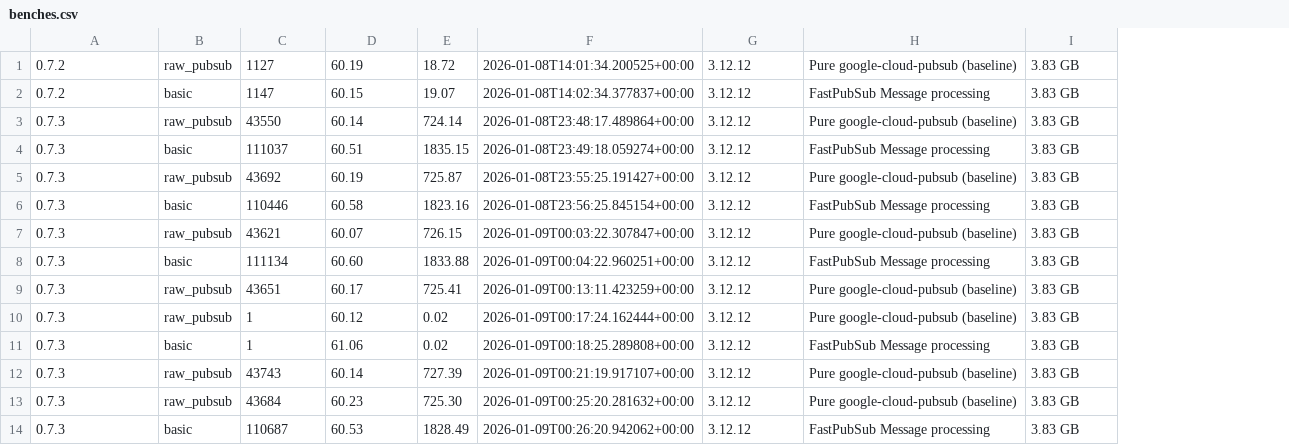
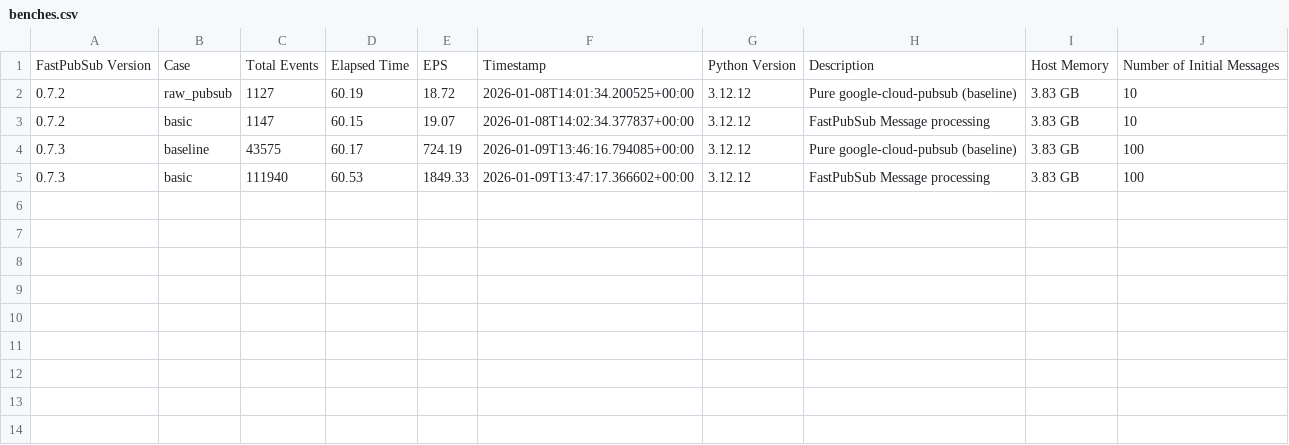
Before and after one commit to matheusvnm/fastpubsub, a CSV file: benchmarks/results/benches.csv, drawn as a sheet; removed rows and columns are numbered as before the commit, all else as after; the diff names each change by its address in the sheet, - before the commit and + after, or states it on an @@ line.

Commit message:
feat: improves benchmark to processes more messages and calculate overhead over different implementations

```diff
--- a/benchmarks/results/benches.csv
+++ b/benchmarks/results/benches.csv
+column J, rows 2-5: 10 | 10 | 100 | 100
+row 1: FastPubSub Version | Case | Total Events | Elapsed Time | EPS | Timestamp | Python Version | Description | Host Memory | Number of Initial Messages
-row 3: 0.7.3 | raw_pubsub | 43550 | 60.14 | 724.14 | 2026-01-08T23:48:17.489864+00:00 | 3.12.12 | Pure google-cloud-pubsub (baseline) | 3.83 GB
-row 4: 0.7.3 | basic | 111037 | 60.51 | 1835.15 | 2026-01-08T23:49:18.059274+00:00 | 3.12.12 | FastPubSub Message processing | 3.83 GB
-row 5: 0.7.3 | raw_pubsub | 43692 | 60.19 | 725.87 | 2026-01-08T23:55:25.191427+00:00 | 3.12.12 | Pure google-cloud-pubsub (baseline) | 3.83 GB
-row 6: 0.7.3 | basic | 110446 | 60.58 | 1823.16 | 2026-01-08T23:56:25.845154+00:00 | 3.12.12 | FastPubSub Message processing | 3.83 GB
-row 7: 0.7.3 | raw_pubsub | 43621 | 60.07 | 726.15 | 2026-01-09T00:03:22.307847+00:00 | 3.12.12 | Pure google-cloud-pubsub (baseline) | 3.83 GB
-row 8: 0.7.3 | basic | 111134 | 60.60 | 1833.88 | 2026-01-09T00:04:22.960251+00:00 | 3.12.12 | FastPubSub Message processing | 3.83 GB
-B4: raw_pubsub
+B4: baseline
-C4: 43651
+C4: 43575
-E4: 725.41
+E4: 724.19
-F4: 2026-01-09T00:13:11.423259+00:00
+F4: 2026-01-09T13:46:16.794085+00:00
-row 10: 0.7.3 | raw_pubsub | 1 | 60.12 | 0.02 | 2026-01-09T00:17:24.162444+00:00 | 3.12.12 | Pure google-cloud-pubsub (baseline) | 3.83 GB
-row 11: 0.7.3 | basic | 1 | 61.06 | 0.02 | 2026-01-09T00:18:25.289808+00:00 | 3.12.12 | FastPubSub Message processing | 3.83 GB
-row 12: 0.7.3 | raw_pubsub | 43743 | 60.14 | 727.39 | 2026-01-09T00:21:19.917107+00:00 | 3.12.12 | Pure google-cloud-pubsub (baseline) | 3.83 GB
-row 13: 0.7.3 | raw_pubsub | 43684 | 60.23 | 725.30 | 2026-01-09T00:25:20.281632+00:00 | 3.12.12 | Pure google-cloud-pubsub (baseline) | 3.83 GB
-C5: 110687
+C5: 111940
-E5: 1828.49
+E5: 1849.33
-F5: 2026-01-09T00:26:20.942062+00:00
+F5: 2026-01-09T13:47:17.366602+00:00
```
Also changed, not shown: 5 other files.
